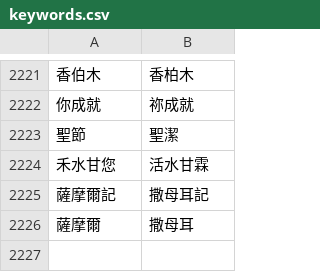
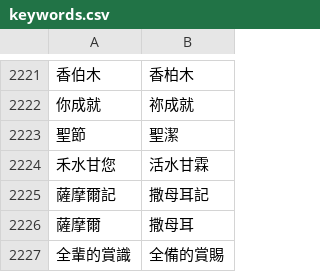
Before and after one commit to Enoooch0921/Srt-Christian-vocabulary-replacement, a CSV file: keywords.csv, drawn as a sheet; only a part is shown, gaps mark what is left out; the diff names each change by its address in the sheet, - before the commit and + after, or states it on an @@ line.

Commit message:
Update keywords.csv

```diff
--- a/keywords.csv
+++ b/keywords.csv
+row 2227: 全輩的賞識 | 全備的賞賜
```
